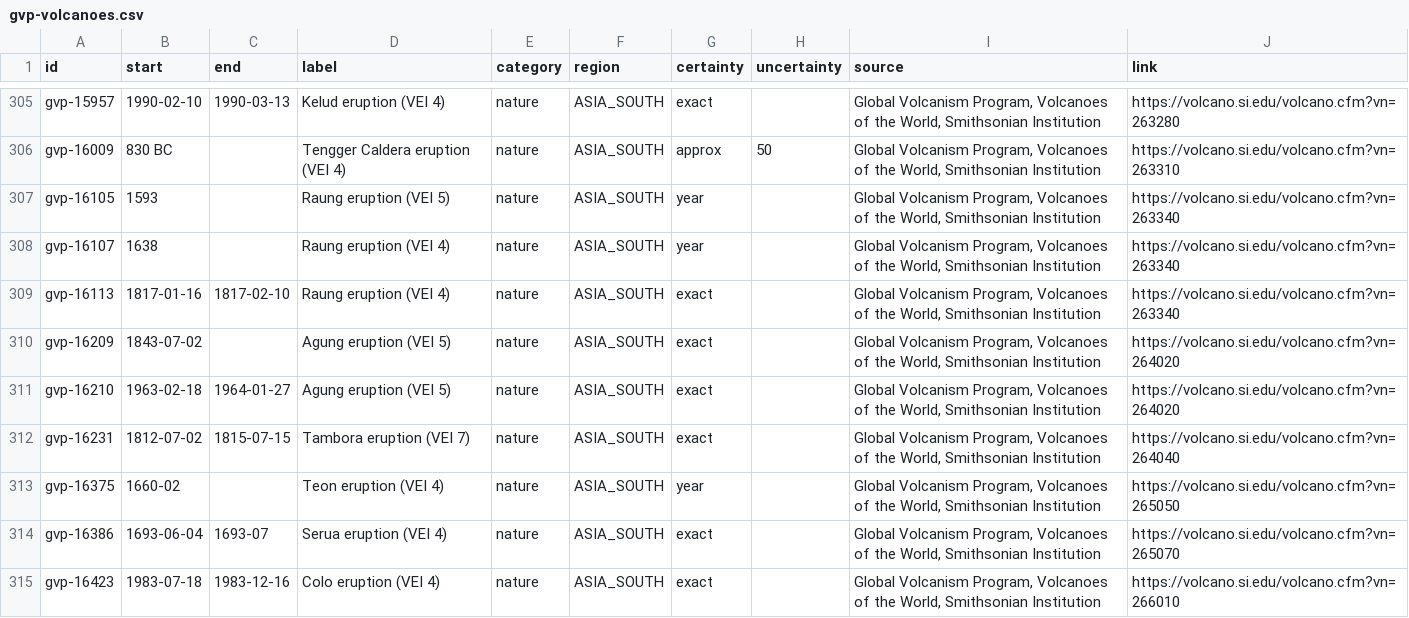
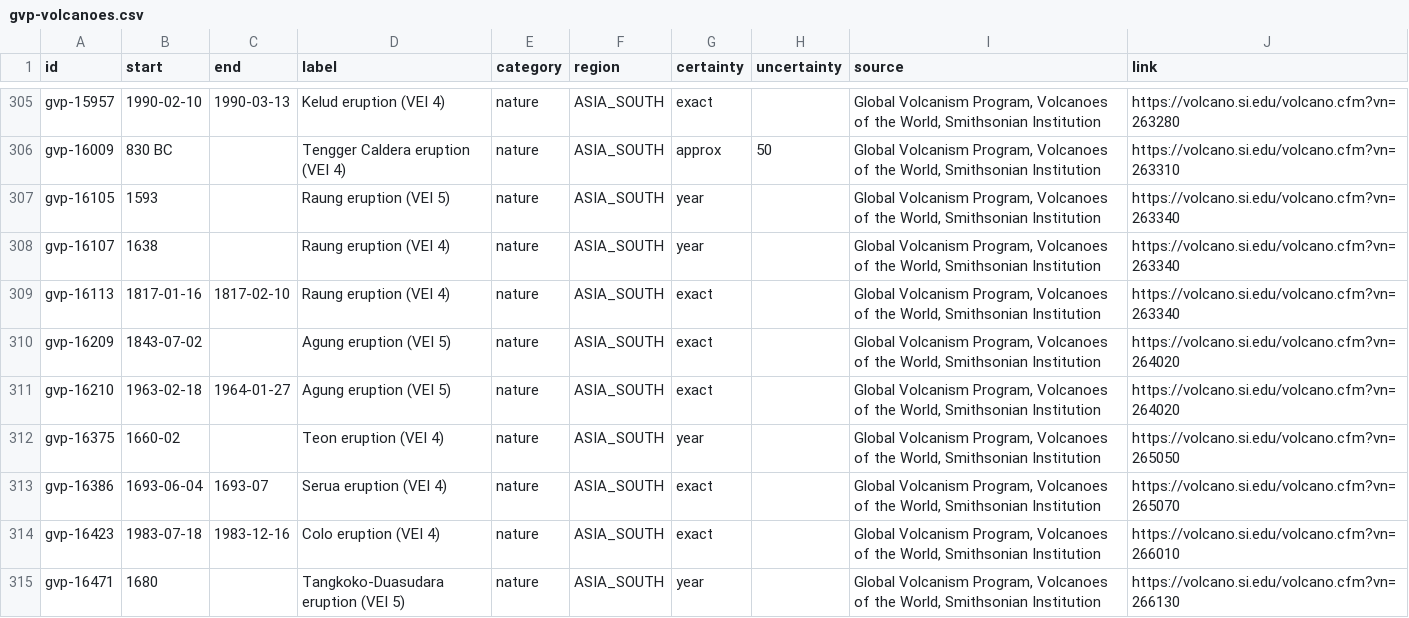
Before and after one commit to thomasbergernz/money-makes-the-world-go-round, a CSV file: public/data/gvp-volcanoes.csv, drawn as a sheet; only a part is shown, gaps mark what is left out; the shorter side is filled out with more unchanged rows.

```diff
--- a/public/data/gvp-volcanoes.csv
+++ b/public/data/gvp-volcanoes.csv
@@ -311,3 +311,2 @@ gvp-16209,1843-07-02,,Agung eruption (VEI 5),nature,ASIA_SOUTH,exact,,"Global Vo
 gvp-16210,1963-02-18,1964-01-27,Agung eruption (VEI 5),nature,ASIA_SOUTH,exact,,"Global Volcanism Program, Volcanoes of the World, Smithsonian Institution",https://volcano.si.edu/volcano.cfm?vn=264020
-gvp-16231,1812-07-02,1815-07-15,Tambora eruption (VEI 7),nature,ASIA_SOUTH,exact,,"Global Volcanism Program, Volcanoes of the World, Smithsonian Institution",https://volcano.si.edu/volcano.cfm?vn=264040
 gvp-16375,1660-02,,Teon eruption (VEI 4),nature,ASIA_SOUTH,year,,"Global Volcanism Program, Volcanoes of the World, Smithsonian Institution",https://volcano.si.edu/volcano.cfm?vn=265050
```
Also changed, not shown: 2 other files.
